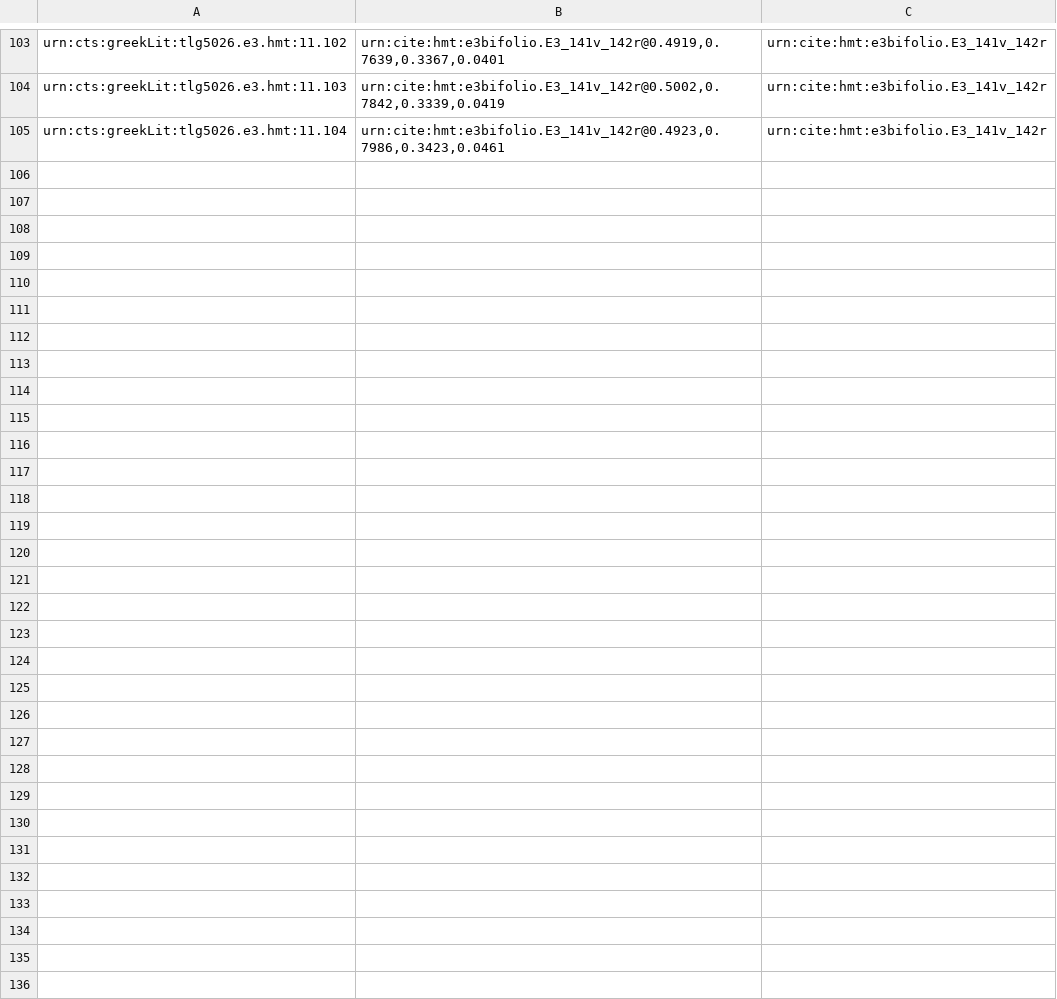
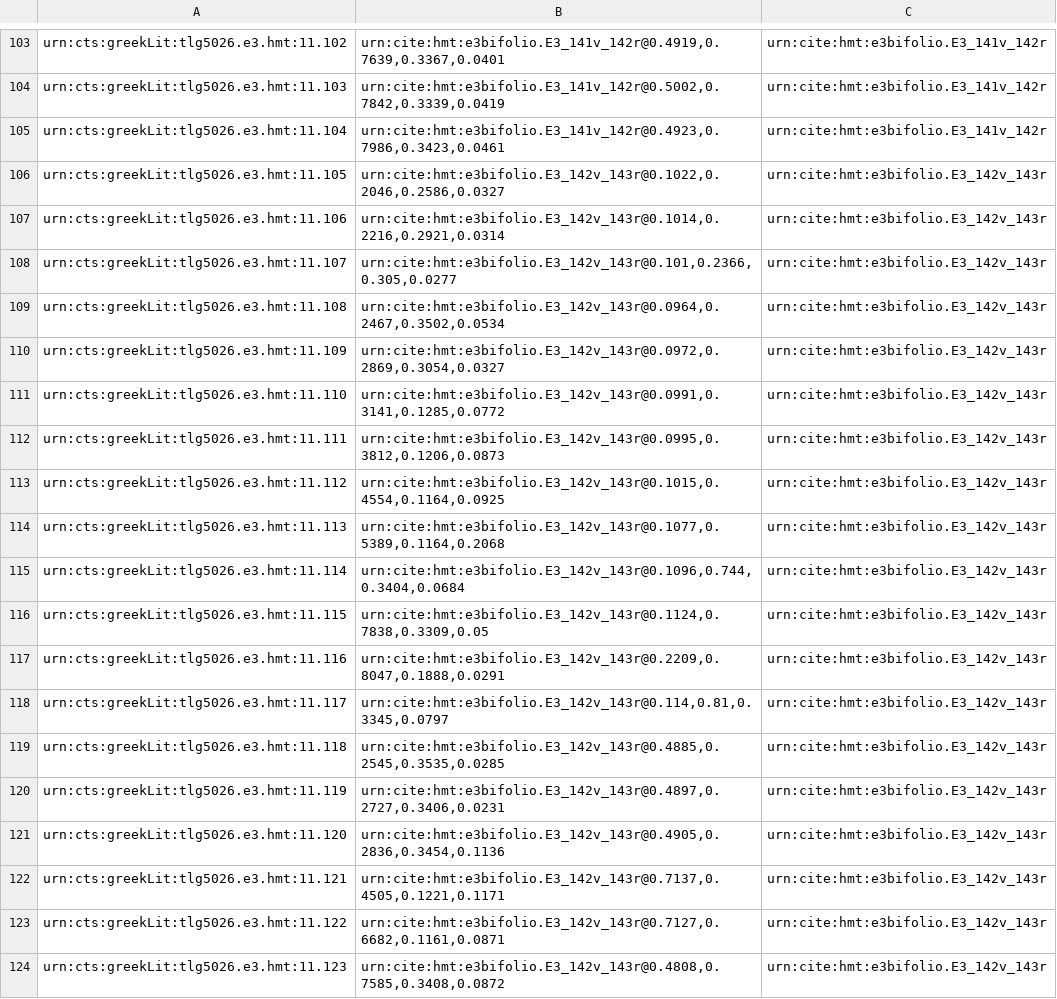
Before and after one commit to HCMID/closed-hmt-iliad11, a CSV file: Collections/data/Upsilon-1-1-scholia.csv, drawn as a sheet; only a part is shown, gaps mark what is left out.

Commit message:
Update Upsilon-1-1-scholia.csv
indexed scholia for 142v-143r

```diff
--- a/Collections/data/Upsilon-1-1-scholia.csv
+++ b/Collections/data/Upsilon-1-1-scholia.csv
@@ -105 +105,20 @@ urn:cts:greekLit:tlg5026.e3.hmt:11.103,"urn:cite:hmt:e3bifolio.E3_141v_142r@0.50
 urn:cts:greekLit:tlg5026.e3.hmt:11.104,"urn:cite:hmt:e3bifolio.E3_141v_142r@0.4923,0.7986,0.3423,0.0461",urn:cite:hmt:e3bifolio.E3_141v_142r
+urn:cts:greekLit:tlg5026.e3.hmt:11.105,"urn:cite:hmt:e3bifolio.E3_142v_143r@0.1022,0.2046,0.2586,0.0327",urn:cite:hmt:e3bifolio.E3_142v_143r
+urn:cts:greekLit:tlg5026.e3.hmt:11.106,"urn:cite:hmt:e3bifolio.E3_142v_143r@0.1014,0.2216,0.2921,0.0314",urn:cite:hmt:e3bifolio.E3_142v_143r
+urn:cts:greekLit:tlg5026.e3.hmt:11.107,"urn:cite:hmt:e3bifolio.E3_142v_143r@0.101,0.2366,0.305,0.0277",urn:cite:hmt:e3bifolio.E3_142v_143r
+urn:cts:greekLit:tlg5026.e3.hmt:11.108,"urn:cite:hmt:e3bifolio.E3_142v_143r@0.0964,0.2467,0.3502,0.0534",urn:cite:hmt:e3bifolio.E3_142v_143r
+urn:cts:greekLit:tlg5026.e3.hmt:11.109,"urn:cite:hmt:e3bifolio.E3_142v_143r@0.0972,0.2869,0.3054,0.0327",urn:cite:hmt:e3bifolio.E3_142v_143r
+urn:cts:greekLit:tlg5026.e3.hmt:11.110,"urn:cite:hmt:e3bifolio.E3_142v_143r@0.0991,0.3141,0.1285,0.0772",urn:cite:hmt:e3bifolio.E3_142v_143r
+urn:cts:greekLit:tlg5026.e3.hmt:11.111,"urn:cite:hmt:e3bifolio.E3_142v_143r@0.0995,0.3812,0.1206,0.0873",urn:cite:hmt:e3bifolio.E3_142v_143r
+urn:cts:greekLit:tlg5026.e3.hmt:11.112,"urn:cite:hmt:e3bifolio.E3_142v_143r@0.1015,0.4554,0.1164,0.0925",urn:cite:hmt:e3bifolio.E3_142v_143r
+urn:cts:greekLit:tlg5026.e3.hmt:11.113,"urn:cite:hmt:e3bifolio.E3_142v_143r@0.1077,0.5389,0.1164,0.2068",urn:cite:hmt:e3bifolio.E3_142v_143r
+urn:cts:greekLit:tlg5026.e3.hmt:11.114,"urn:cite:hmt:e3bifolio.E3_142v_143r@0.1096,0.744,0.3404,0.0684",urn:cite:hmt:e3bifolio.E3_142v_143r
+urn:cts:greekLit:tlg5026.e3.hmt:11.115,"urn:cite:hmt:e3bifolio.E3_142v_143r@0.1124,0.7838,0.3309,0.05",urn:cite:hmt:e3bifolio.E3_142v_143r
+urn:cts:greekLit:tlg5026.e3.hmt:11.116,"urn:cite:hmt:e3bifolio.E3_142v_143r@0.2209,0.8047,0.1888,0.0291",urn:cite:hmt:e3bifolio.E3_142v_143r
+urn:cts:greekLit:tlg5026.e3.hmt:11.117,"urn:cite:hmt:e3bifolio.E3_142v_143r@0.114,0.81,0.3345,0.0797",urn:cite:hmt:e3bifolio.E3_142v_143r
+urn:cts:greekLit:tlg5026.e3.hmt:11.118,"urn:cite:hmt:e3bifolio.E3_142v_143r@0.4885,0.2545,0.3535,0.0285",urn:cite:hmt:e3bifolio.E3_142v_143r
+urn:cts:greekLit:tlg5026.e3.hmt:11.119,"urn:cite:hmt:e3bifolio.E3_142v_143r@0.4897,0.2727,0.3406,0.0231",urn:cite:hmt:e3bifolio.E3_142v_143r
+urn:cts:greekLit:tlg5026.e3.hmt:11.120,"urn:cite:hmt:e3bifolio.E3_142v_143r@0.4905,0.2836,0.3454,0.1136",urn:cite:hmt:e3bifolio.E3_142v_143r
+urn:cts:greekLit:tlg5026.e3.hmt:11.121,"urn:cite:hmt:e3bifolio.E3_142v_143r@0.7137,0.4505,0.1221,0.1171",urn:cite:hmt:e3bifolio.E3_142v_143r
+urn:cts:greekLit:tlg5026.e3.hmt:11.122,"urn:cite:hmt:e3bifolio.E3_142v_143r@0.7127,0.6682,0.1161,0.0871",urn:cite:hmt:e3bifolio.E3_142v_143r
+urn:cts:greekLit:tlg5026.e3.hmt:11.123,"urn:cite:hmt:e3bifolio.E3_142v_143r@0.4808,0.7585,0.3408,0.0872",urn:cite:hmt:e3bifolio.E3_142v_143r
```
